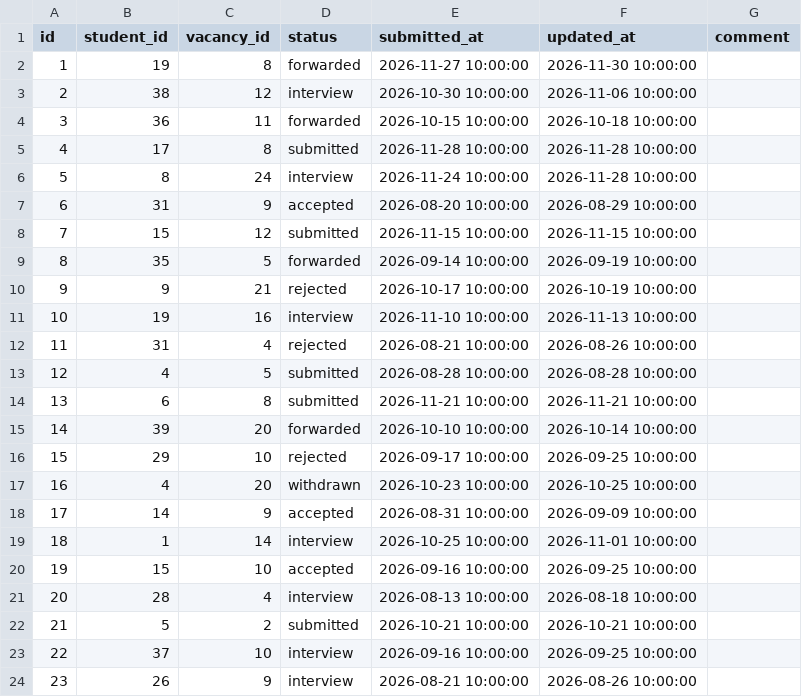
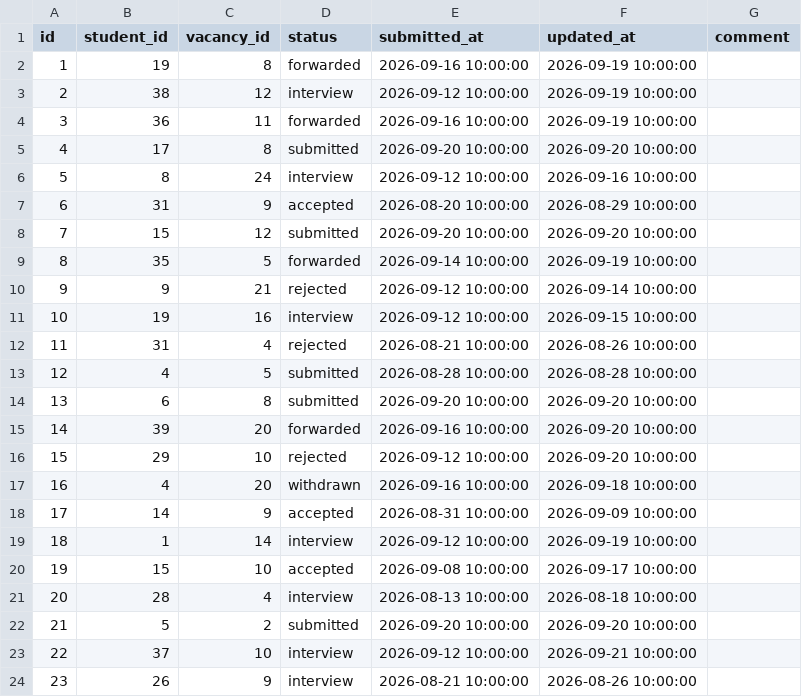
Before and after one commit to Nurkeeeen/praktika-project, a CSV file: db/seed/applications.csv, drawn as a sheet; only a part is shown; the diff covers the shown part only.

```diff
--- a/db/seed/applications.csv
+++ b/db/seed/applications.csv
@@ -1,24 +1,24 @@
 id,student_id,vacancy_id,status,submitted_at,updated_at,comment
-1,19,8,forwarded,2026-11-27 10:00:00,2026-11-30 10:00:00,
-2,38,12,interview,2026-10-30 10:00:00,2026-11-06 10:00:00,
-3,36,11,forwarded,2026-10-15 10:00:00,2026-10-18 10:00:00,
-4,17,8,submitted,2026-11-28 10:00:00,2026-11-28 10:00:00,
-5,8,24,interview,2026-11-24 10:00:00,2026-11-28 10:00:00,
+1,19,8,forwarded,2026-09-16 10:00:00,2026-09-19 10:00:00,
+2,38,12,interview,2026-09-12 10:00:00,2026-09-19 10:00:00,
+3,36,11,forwarded,2026-09-16 10:00:00,2026-09-19 10:00:00,
+4,17,8,submitted,2026-09-20 10:00:00,2026-09-20 10:00:00,
+5,8,24,interview,2026-09-12 10:00:00,2026-09-16 10:00:00,
 6,31,9,accepted,2026-08-20 10:00:00,2026-08-29 10:00:00,
-7,15,12,submitted,2026-11-15 10:00:00,2026-11-15 10:00:00,
+7,15,12,submitted,2026-09-20 10:00:00,2026-09-20 10:00:00,
 8,35,5,forwarded,2026-09-14 10:00:00,2026-09-19 10:00:00,
-9,9,21,rejected,2026-10-17 10:00:00,2026-10-19 10:00:00,
-10,19,16,interview,2026-11-10 10:00:00,2026-11-13 10:00:00,
+9,9,21,rejected,2026-09-12 10:00:00,2026-09-14 10:00:00,
+10,19,16,interview,2026-09-12 10:00:00,2026-09-15 10:00:00,
 11,31,4,rejected,2026-08-21 10:00:00,2026-08-26 10:00:00,
 12,4,5,submitted,2026-08-28 10:00:00,2026-08-28 10:00:00,
-13,6,8,submitted,2026-11-21 10:00:00,2026-11-21 10:00:00,
-14,39,20,forwarded,2026-10-10 10:00:00,2026-10-14 10:00:00,
-15,29,10,rejected,2026-09-17 10:00:00,2026-09-25 10:00:00,
-16,4,20,withdrawn,2026-10-23 10:00:00,2026-10-25 10:00:00,
+13,6,8,submitted,2026-09-20 10:00:00,2026-09-20 10:00:00,
+14,39,20,forwarded,2026-09-16 10:00:00,2026-09-20 10:00:00,
+15,29,10,rejected,2026-09-12 10:00:00,2026-09-20 10:00:00,
+16,4,20,withdrawn,2026-09-16 10:00:00,2026-09-18 10:00:00,
 17,14,9,accepted,2026-08-31 10:00:00,2026-09-09 10:00:00,
-18,1,14,interview,2026-10-25 10:00:00,2026-11-01 10:00:00,
-19,15,10,accepted,2026-09-16 10:00:00,2026-09-25 10:00:00,
+18,1,14,interview,2026-09-12 10:00:00,2026-09-19 10:00:00,
+19,15,10,accepted,2026-09-08 10:00:00,2026-09-17 10:00:00,
 20,28,4,interview,2026-08-13 10:00:00,2026-08-18 10:00:00,
-21,5,2,submitted,2026-10-21 10:00:00,2026-10-21 10:00:00,
-22,37,10,interview,2026-09-16 10:00:00,2026-09-25 10:00:00,
+21,5,2,submitted,2026-09-20 10:00:00,2026-09-20 10:00:00,
+22,37,10,interview,2026-09-12 10:00:00,2026-09-21 10:00:00,
 23,26,9,interview,2026-08-21 10:00:00,2026-08-26 10:00:00,
```
Also changed, not shown: 24 edited cells elsewhere in this file, db/seed/application_status_history.csv, 11 other files.
